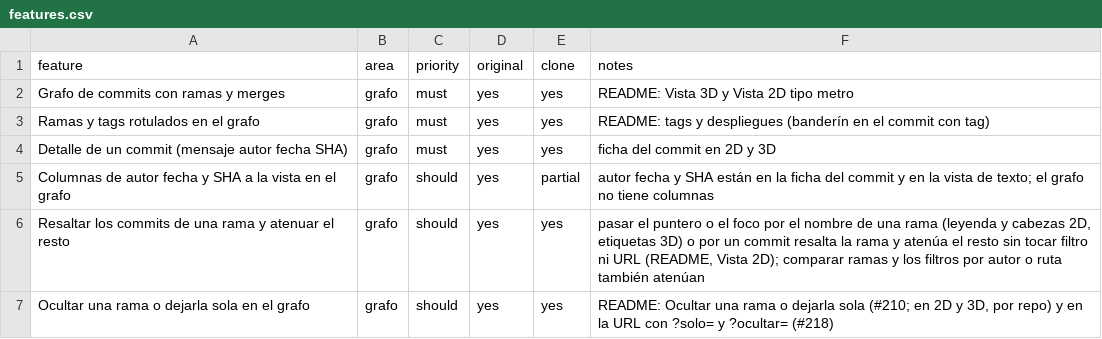
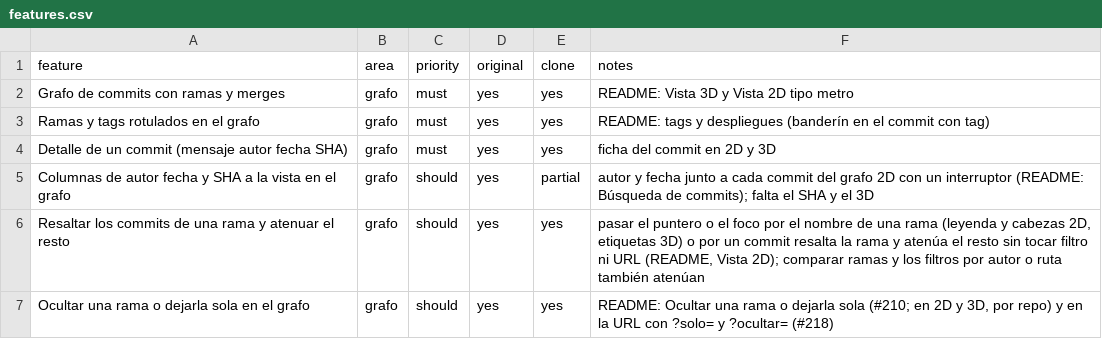
Before and after one commit to bfigueroa99/GraphBranch, a CSV file: replica/features.csv, drawn as a sheet; only a part is shown.

```diff
--- a/replica/features.csv
+++ b/replica/features.csv
@@ -4,3 +4,3 @@ Ramas y tags rotulados en el grafo,grafo,must,yes,yes,"README: tags y despliegue
 Detalle de un commit (mensaje autor fecha SHA),grafo,must,yes,yes,"ficha del commit en 2D y 3D"
-Columnas de autor fecha y SHA a la vista en el grafo,grafo,should,yes,partial,"autor fecha y SHA están en la ficha del commit y en la vista de texto; el grafo no tiene columnas"
+Columnas de autor fecha y SHA a la vista en el grafo,grafo,should,yes,partial,"autor y fecha junto a cada commit del grafo 2D con un interruptor (README: Búsqueda de commits); falta el SHA y el 3D"
 Resaltar los commits de una rama y atenuar el resto,grafo,should,yes,yes,"pasar el puntero o el foco por el nombre de una rama (leyenda y cabezas 2D, etiquetas 3D) o por un commit resalta la rama y atenúa el resto sin tocar filtro ni URL (README, Vista 2D); comparar ramas y los filtros por autor o ruta también atenúan"
```
Also changed, not shown: 2 other files.
